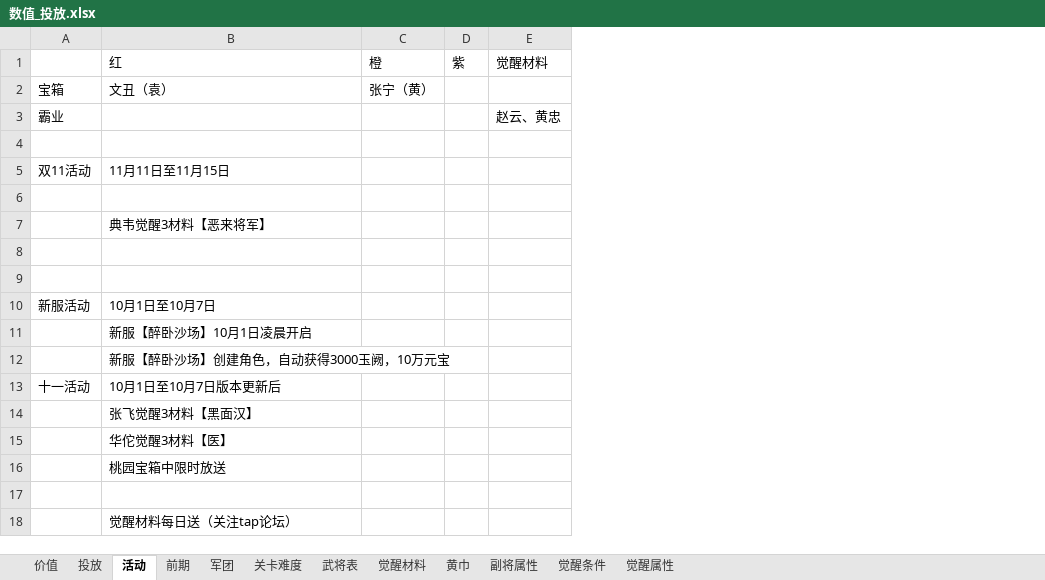
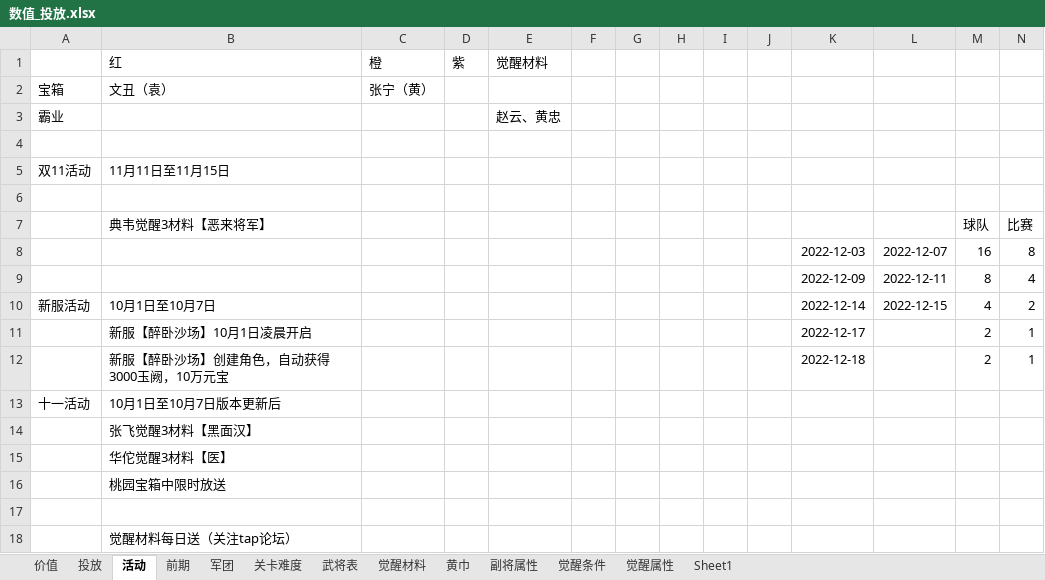
Before and after one commit to MiYanLiang/HeroScrollPj, an Excel workbook: 策划文档/数值_投放.xlsx, sheet 活动, drawn as a sheet; values as stored, in another font and other column widths than the file's, no borders; the diff names each change by its address in the sheet, - before the commit and + after, or states it on an @@ line.

```diff
--- a/策划文档/数值_投放.xlsx (sheet 活动)
+++ b/策划文档/数值_投放.xlsx (sheet 活动)
+sheet tab: Sheet1
+column F, empty
+column G, empty
+column H, empty
+column I, empty
+column J, empty
+column K, rows 8-12: 2022-12-03 | 2022-12-09 | 2022-12-14 | 2022-12-17 | 2022-12-18
+column L, rows 8-10: 2022-12-07 | 2022-12-11 | 2022-12-15
+column M, rows 7-12: 球队 | 16 | 8 | 4 | 2 | 2
+column N, rows 7-12: 比赛 | 8 | 4 | 2 | 1 | 1
-row 8: (empty)
+row 8:  |  |  |  |  |  |  |  |  |  | 2022-12-03 | 2022-12-07 | 16 | 8
-row 9: (empty)
+row 9:  |  |  |  |  |  |  |  |  |  | 2022-12-09 | 2022-12-11 | 8 | 4
```
Also changed, not shown: sheet 觉醒属性, sheet 觉醒材料, sheet 投放, 1 other file.
